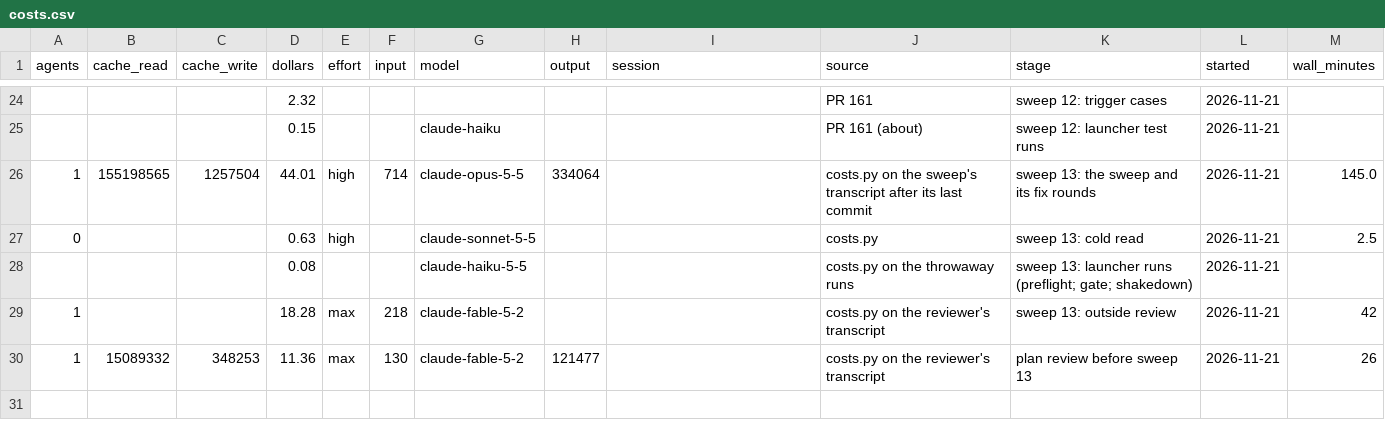
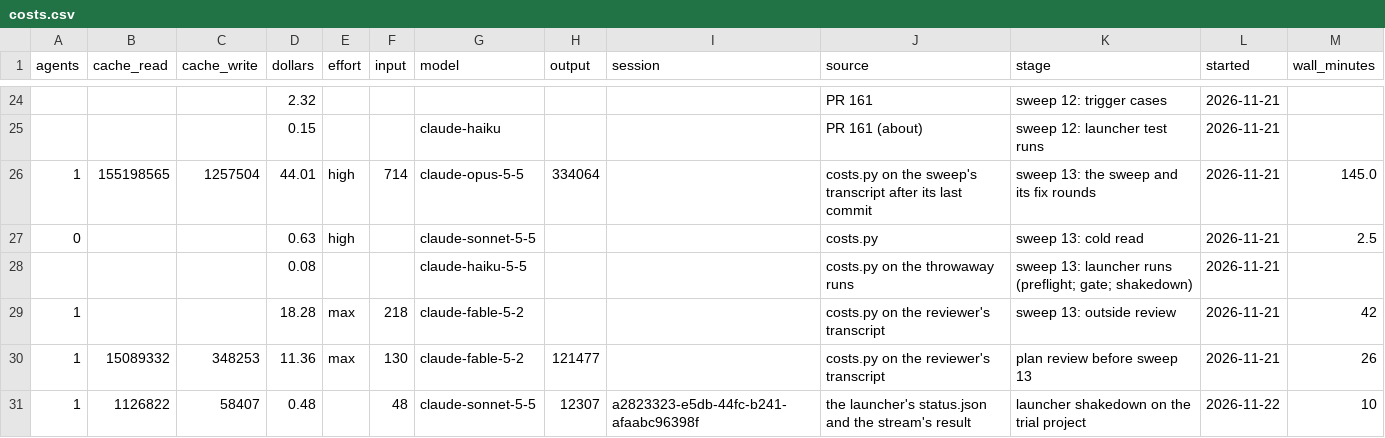
Before and after one commit to henrymckay/claude, a CSV file: costs.csv, drawn as a sheet; only a part is shown, gaps mark what is left out; the diff names each change by its address in the sheet, - before the commit and + after, or states it on an @@ line.

Commit message:
docs(costs): record the launcher shakedown

```diff
--- a/costs.csv
+++ b/costs.csv
+row 31: 1 | 1126822 | 58407 | 0.48 |  | 48 | claude-sonnet-5-5 | 12307 | a2823323-e5db-44fc-b241-afaabc96398f | the launcher's status.json and the stream's result | launcher shakedown on the trial project | 2026-11-22 | 10
```
